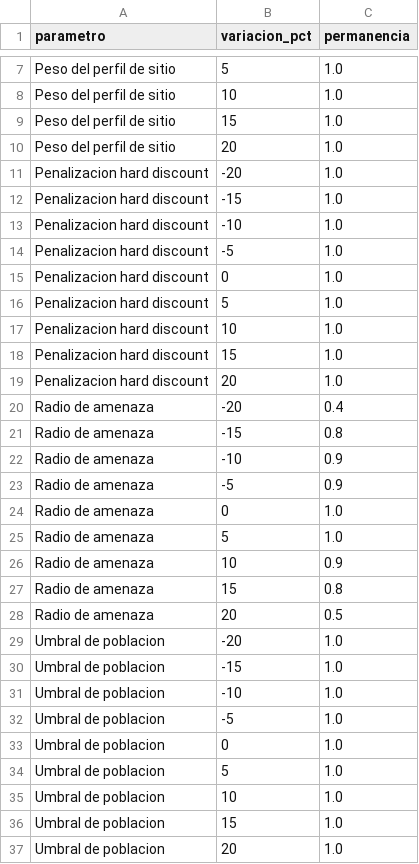
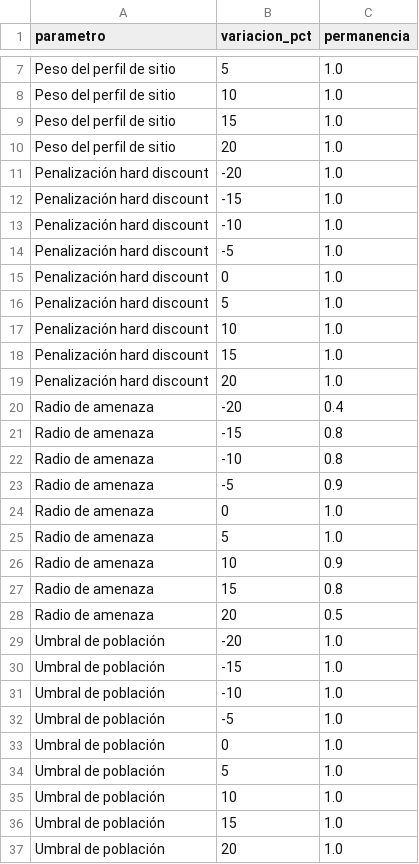
Before and after one commit to PaoloRivera/sigret-aqp, a CSV file: resultados/tabla_sensibilidad.csv, drawn as a sheet; only a part is shown, gaps mark what is left out.

```diff
--- a/resultados/tabla_sensibilidad.csv
+++ b/resultados/tabla_sensibilidad.csv
@@ -10,14 +10,14 @@ Peso del perfil de sitio,15,1.0
 Peso del perfil de sitio,20,1.0
-Penalizacion hard discount,-20,1.0
-Penalizacion hard discount,-15,1.0
-Penalizacion hard discount,-10,1.0
-Penalizacion hard discount,-5,1.0
-Penalizacion hard discount,0,1.0
-Penalizacion hard discount,5,1.0
-Penalizacion hard discount,10,1.0
-Penalizacion hard discount,15,1.0
-Penalizacion hard discount,20,1.0
+Penalización hard discount,-20,1.0
+Penalización hard discount,-15,1.0
+Penalización hard discount,-10,1.0
+Penalización hard discount,-5,1.0
+Penalización hard discount,0,1.0
+Penalización hard discount,5,1.0
+Penalización hard discount,10,1.0
+Penalización hard discount,15,1.0
+Penalización hard discount,20,1.0
 Radio de amenaza,-20,0.4
 Radio de amenaza,-15,0.8
-Radio de amenaza,-10,0.9
+Radio de amenaza,-10,0.8
 Radio de amenaza,-5,0.9
@@ -28,10 +28,10 @@ Radio de amenaza,15,0.8
 Radio de amenaza,20,0.5
-Umbral de poblacion,-20,1.0
-Umbral de poblacion,-15,1.0
-Umbral de poblacion,-10,1.0
-Umbral de poblacion,-5,1.0
-Umbral de poblacion,0,1.0
-Umbral de poblacion,5,1.0
-Umbral de poblacion,10,1.0
-Umbral de poblacion,15,1.0
-Umbral de poblacion,20,1.0
+Umbral de población,-20,1.0
+Umbral de población,-15,1.0
+Umbral de población,-10,1.0
+Umbral de población,-5,1.0
+Umbral de población,0,1.0
+Umbral de población,5,1.0
+Umbral de población,10,1.0
+Umbral de población,15,1.0
+Umbral de población,20,1.0
```
Also changed, not shown: resultados/analisis_aoa.csv, resultados/analisis_cv_pliegues.csv, 41 other files.
